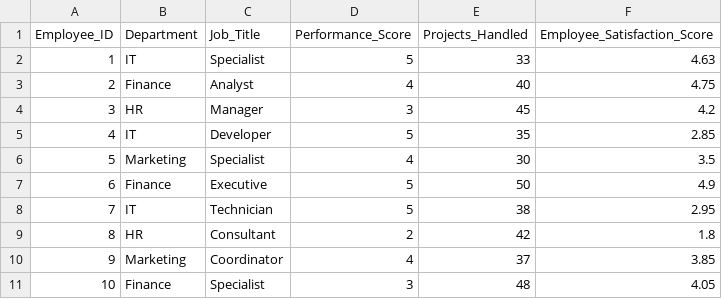
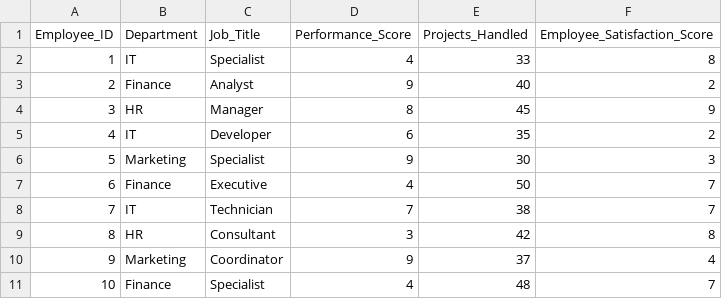
Before and after one commit to AndyCole1179/PKB_Fuzzy, a CSV file: Input_Data.csv, drawn as a sheet.

```diff
--- a/Input_Data.csv
+++ b/Input_Data.csv
@@ -1,11 +1,11 @@
 Employee_ID;Department;Job_Title;Performance_Score;Projects_Handled;Employee_Satisfaction_Score
-1;IT;Specialist;5;33;4.63
-2;Finance;Analyst;4;40;4.75
-3;HR;Manager;3;45;4.2
-4;IT;Developer;5;35;2.85
-5;Marketing;Specialist;4;30;3.5
-6;Finance;Executive;5;50;4.9
-7;IT;Technician;5;38;2.95
-8;HR;Consultant;2;42;1.8
-9;Marketing;Coordinator;4;37;3.85
-10;Finance;Specialist;3;48;4.05
+1;IT;Specialist;4;33;8
+2;Finance;Analyst;9;40;2
+3;HR;Manager;8;45;9
+4;IT;Developer;6;35;2
+5;Marketing;Specialist;9;30;3
+6;Finance;Executive;4;50;7
+7;IT;Technician;7;38;7
+8;HR;Consultant;3;42;8
+9;Marketing;Coordinator;9;37;4
+10;Finance;Specialist;4;48;7
```
Also changed, not shown: Output_Data.csv, 1 other file.
